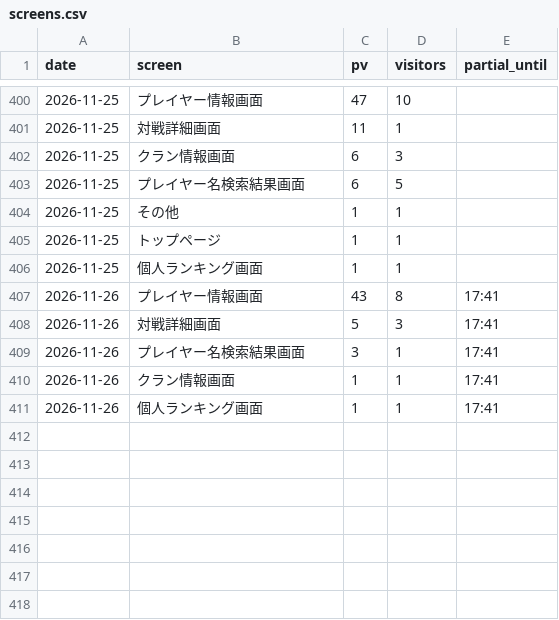
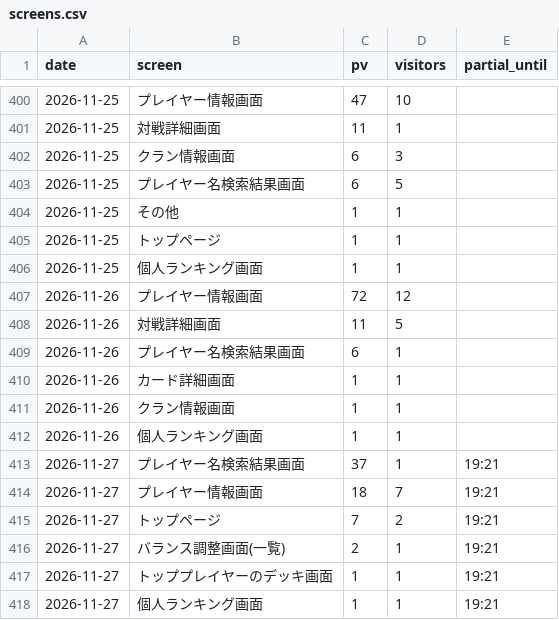
Before and after one commit to yyama694/clash-royale-api, a CSV file: .claude/skills/access-check/history/screens.csv, drawn as a sheet; only a part is shown, gaps mark what is left out.

```diff
--- a/.claude/skills/access-check/history/screens.csv
+++ b/.claude/skills/access-check/history/screens.csv
@@ -406,6 +406,13 @@ date,screen,pv,visitors,partial_until
 2026-11-25,個人ランキング画面,1,1,
-2026-11-26,プレイヤー情報画面,43,8,17:41
-2026-11-26,対戦詳細画面,5,3,17:41
-2026-11-26,プレイヤー名検索結果画面,3,1,17:41
-2026-11-26,クラン情報画面,1,1,17:41
-2026-11-26,個人ランキング画面,1,1,17:41
+2026-11-26,プレイヤー情報画面,72,12,
+2026-11-26,対戦詳細画面,11,5,
+2026-11-26,プレイヤー名検索結果画面,6,1,
+2026-11-26,カード詳細画面,1,1,
+2026-11-26,クラン情報画面,1,1,
+2026-11-26,個人ランキング画面,1,1,
+2026-11-27,プレイヤー名検索結果画面,37,1,19:21
+2026-11-27,プレイヤー情報画面,18,7,19:21
+2026-11-27,トップページ,7,2,19:21
+2026-11-27,バランス調整画面(一覧),2,1,19:21
+2026-11-27,トッププレイヤーのデッキ画面,1,1,19:21
+2026-11-27,個人ランキング画面,1,1,19:21
```
Also changed, not shown: .claude/skills/access-check/history/daily.csv.
